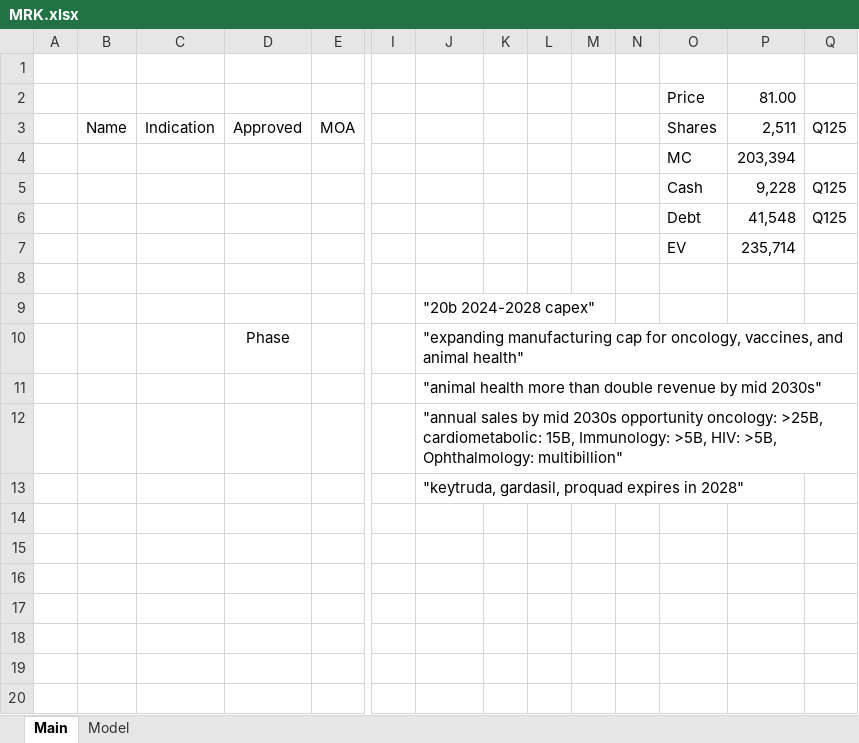
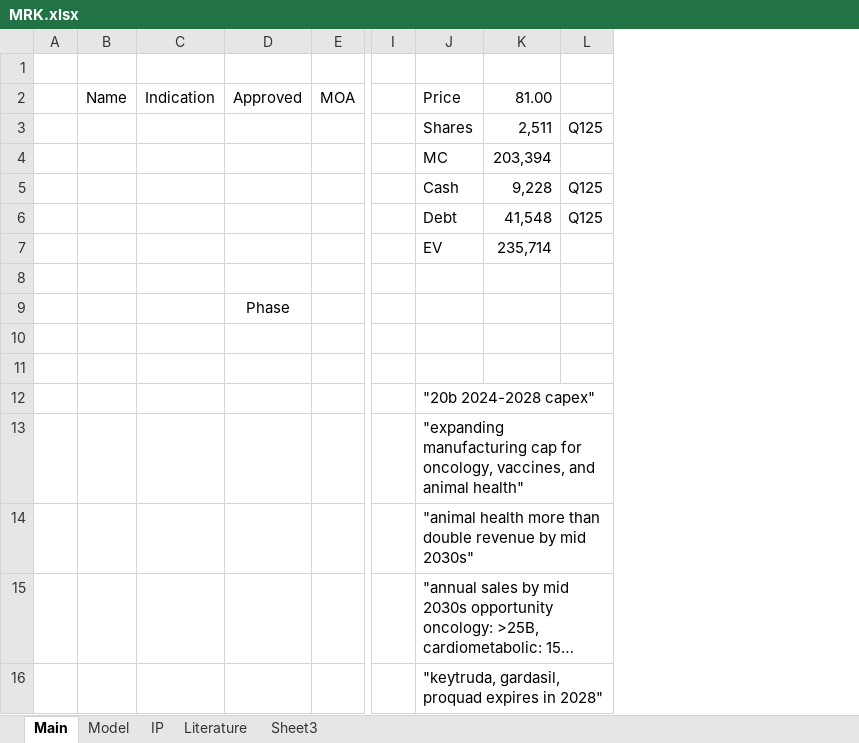
Before and after one commit to LiamRender/models, an Excel workbook: MRK.xlsx, sheet Main, drawn as a sheet; only a part is shown, gaps mark what is left out; long unchanged cells end in …; values as stored, in another font and other column widths than the file's, no borders; removed rows and columns are numbered as before the commit, all else as after; rows hold the shown columns only; the diff names each change by its address in the sheet, - before the commit and + after, or states it on an @@ line.

```diff
--- a/MRK.xlsx (sheet Main)
+++ b/MRK.xlsx (sheet Main)
+sheet tab: IP
+sheet tab: Literature
+sheet tab: Sheet3
-column K, empty
-column L, empty
-column M, empty
-column N, empty
-column O, row 3: Shares; rows 5-7: Cash | Debt | EV
-row 2:  |  |  |  |  |  |  |  |  |  |  | Price | 81.00
-J2: (empty)
+J2: Price
-K2: 2,511
+K2: 81.00
-L2: Q125
+L2: (empty)
-row 4:  |  |  |  |  |  |  |  |  |  |  | MC | 203,394
+row 3:  |  |  |  |  |  | Shares | 2,511 | Q125
+row 4:  |  |  |  |  |  | MC | 203,394
-J5: (empty)
+J5: Cash
-J6: (empty)
+J6: Debt
+row 7:  |  |  |  |  |  | EV | 235,714
-row 8:  |  |  |  |  |  |  |  |  |  |  | EV | 235,714
+row 8: (empty)
+row 9:  |  |  | Phase
+row 10: (empty)
-D13: Phase
+D13: (empty)
```
Also changed, not shown: formulas that keep their value, ADBE.xlsx, TSLA.xlsx, 1 other file.
